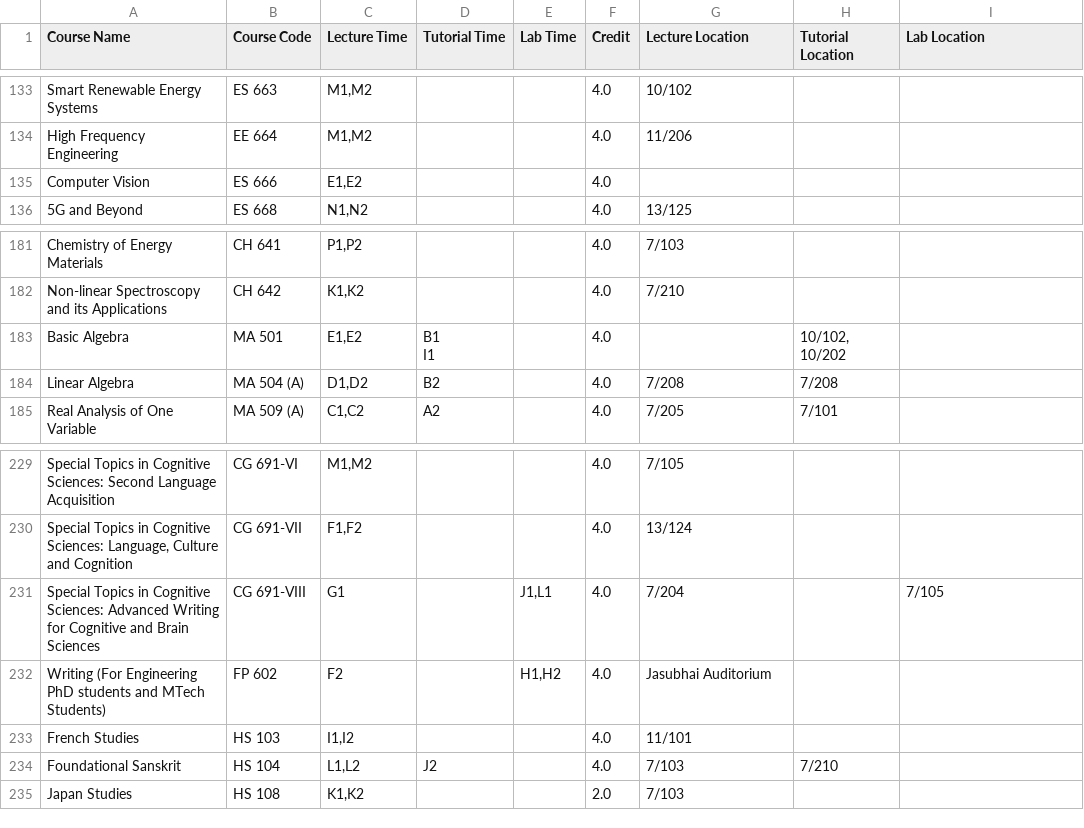
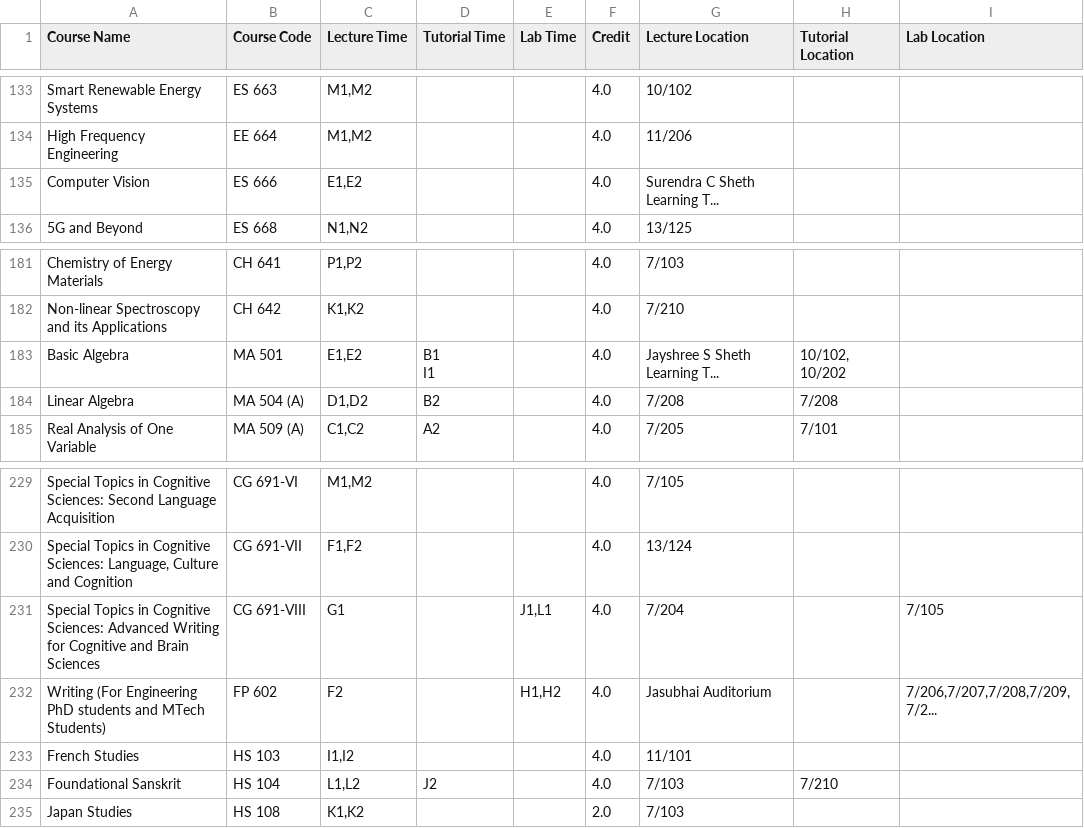
Before and after one commit to Naveen-Pal/timetable, a CSV file: Updated_Processed_Timetable.csv, drawn as a sheet; only a part is shown, gaps mark what is left out; the diff covers the shown part only.

```diff
--- a/Updated_Processed_Timetable.csv
+++ b/Updated_Processed_Timetable.csv
@@ -140,3 +140,3 @@ Smart Renewable Energy Systems,ES 663,"M1,M2",,,4.0,10/102,,
 High Frequency Engineering,EE 664,"M1,M2",,,4.0,11/206,,
-Computer Vision,ES 666,"E1,E2",,,4.0,,,
+Computer Vision,ES 666,"E1,E2",,,4.0,Surendra C Sheth Learning T...,,
 5G and Beyond,ES 668,"N1,N2",,,4.0,13/125,,
@@ -188,5 +188,5 @@ Chemistry of Energy Materials,CH 641,"P1,P2",,,4.0,7/103,,
 Non-linear Spectroscopy and its Applications,CH 642,"K1,K2",,,4.0,7/210,,
-Basic Algebra,MA 501,"E1,E2","B1
-
-I1",,4.0,,"10/102, 10/202",
+Basic Algebra,MA 501,"E1,E2","B1
+
+I1",,4.0,Jayshree S Sheth Learning T...,"10/102, 10/202",
 Linear Algebra,MA 504 (A),"D1,D2",B2,,4.0,7/208,7/208,
@@ -239,3 +239,3 @@ Special Topics in Cognitive Sciences: Second Language Acquisition,CG 691-VI,"M1,
 Special Topics in Cognitive Sciences: Advanced Writing for Cognitive and Brain Sciences,CG 691-VIII,G1,,"J1,L1",4.0,7/204,,7/105
-Writing (For Engineering PhD students and MTech Students),FP 602,F2,,"H1,H2",4.0,Jasubhai Auditorium,,
+Writing (For Engineering PhD students and MTech Students),FP 602,F2,,"H1,H2",4.0,Jasubhai Auditorium,,"7/206,7/207,7/208,7/209,7/2..."
 French Studies,HS 103,"I1,I2",,,4.0,11/101,,
```
Also changed, not shown: 20 edited cells elsewhere in this file, 4 other files.
